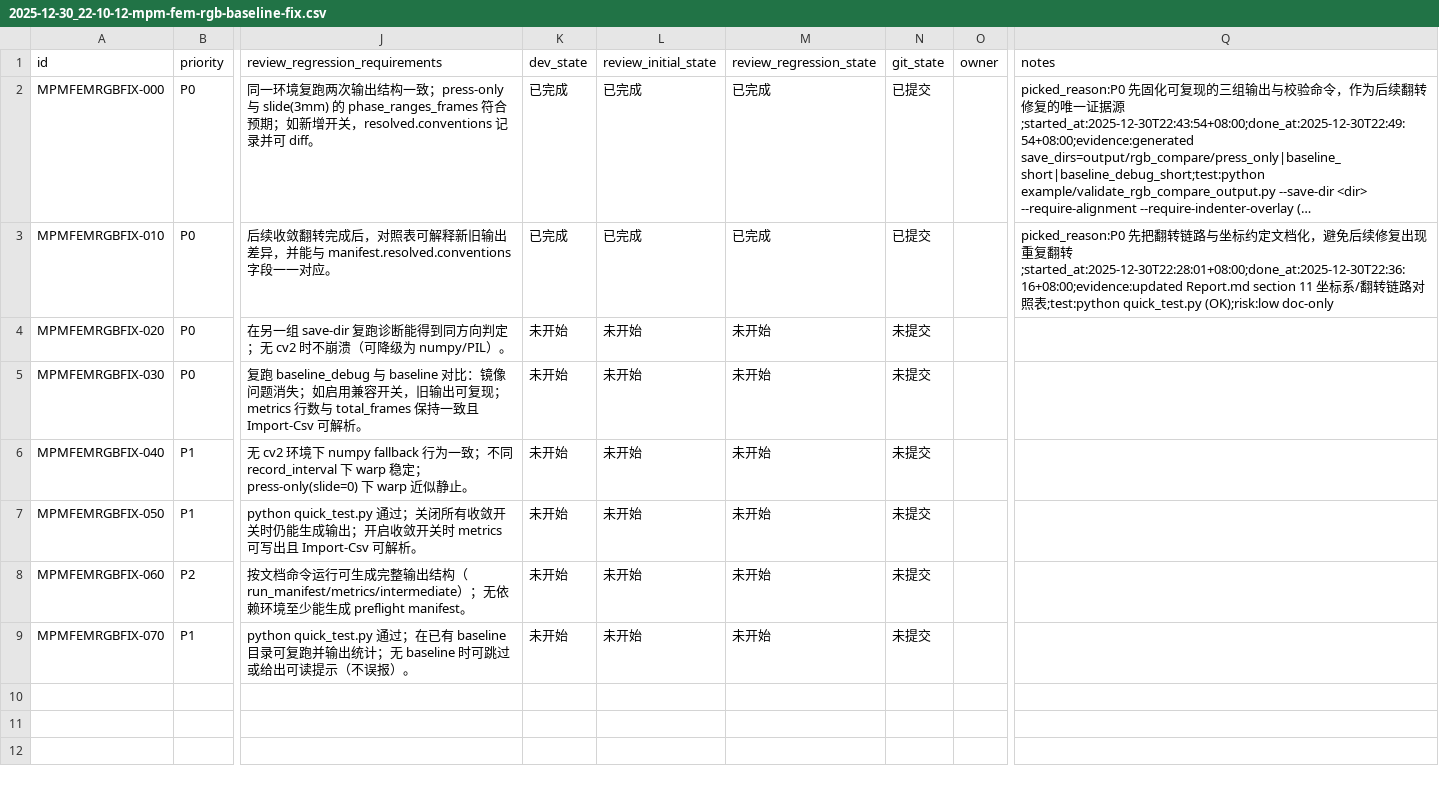
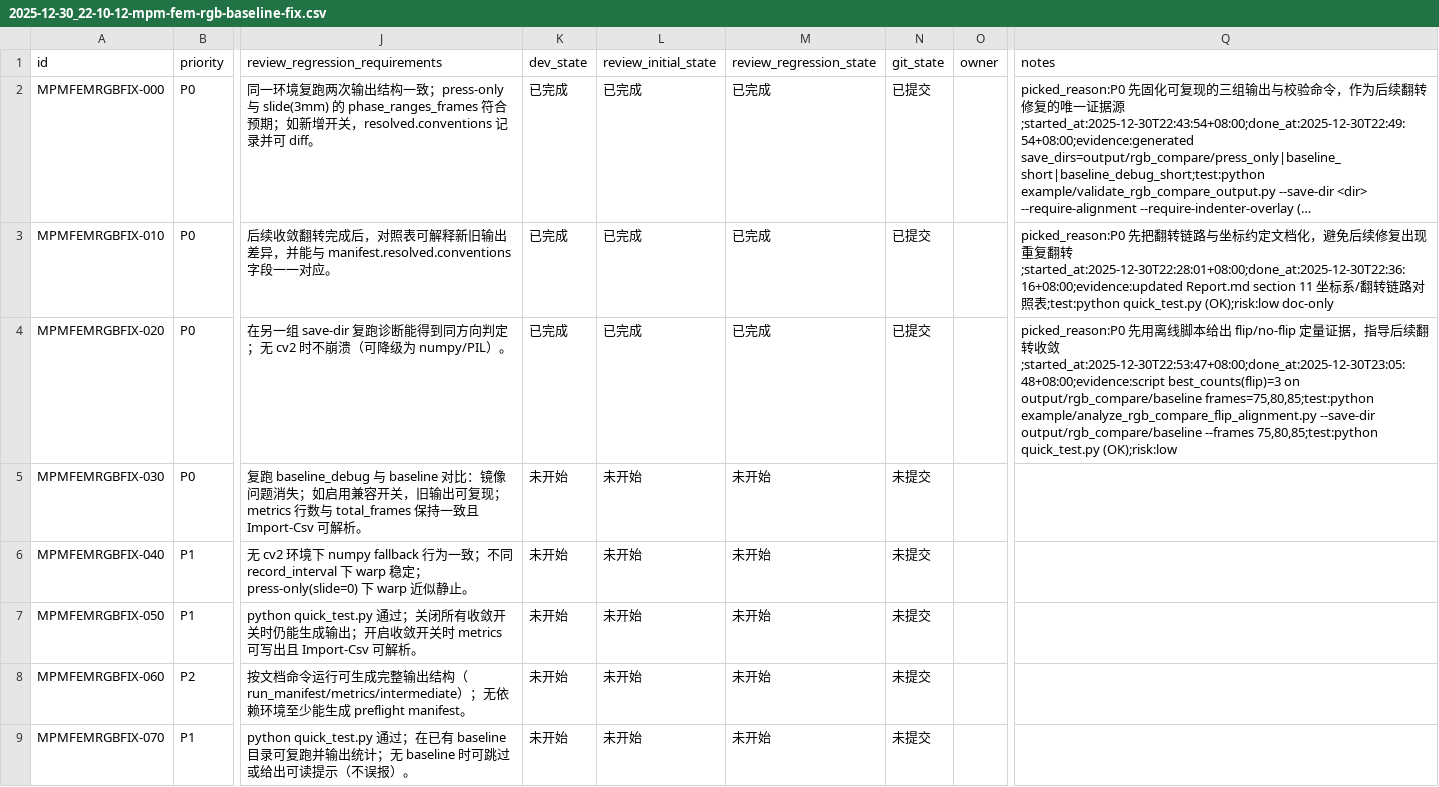
Before and after one commit to pris0n-jpg/xenmpm, a CSV file: issues/2025-12-30_22-10-12-mpm-fem-rgb-baseline-fix.csv, drawn as a sheet; only a part is shown, gaps mark what is left out; long unchanged cells end in …; the diff names each change by its address in the sheet, - before the commit and + after, or states it on an @@ line.

```diff
--- a/issues/2025-12-30_22-10-12-mpm-fem-rgb-baseline-fix.csv
+++ b/issues/2025-12-30_22-10-12-mpm-fem-rgb-baseline-fix.csv
-K4 (dev_state): 未开始
+K4 (dev_state): 已完成
-L4 (review_initial_state): 未开始
+L4 (review_initial_state): 已完成
-M4 (review_regression_state): 未开始
+M4 (review_regression_state): 已完成
-N4 (git_state): 未提交
+N4 (git_state): 已提交
-Q4 (notes): (empty)
+Q4 (notes): picked_reason:P0 先用离线脚本给出 flip/no-flip 定量证据，指导后续翻转收敛;started_at:2025-12-30T22:53:47+08:00;done_at:2025-12-30T23:05:48+08:00;evidence:script best_counts(flip)=3 on output/rgb_compare/baseline frames=75,80,85;test:python example/analyze_rgb_compare_flip_alignment.py --save-dir output/rgb_compare/baseline --frames 75,80,85;test:python quick_test.py (OK);risk:low
```
Also changed, not shown: 2 other files.
